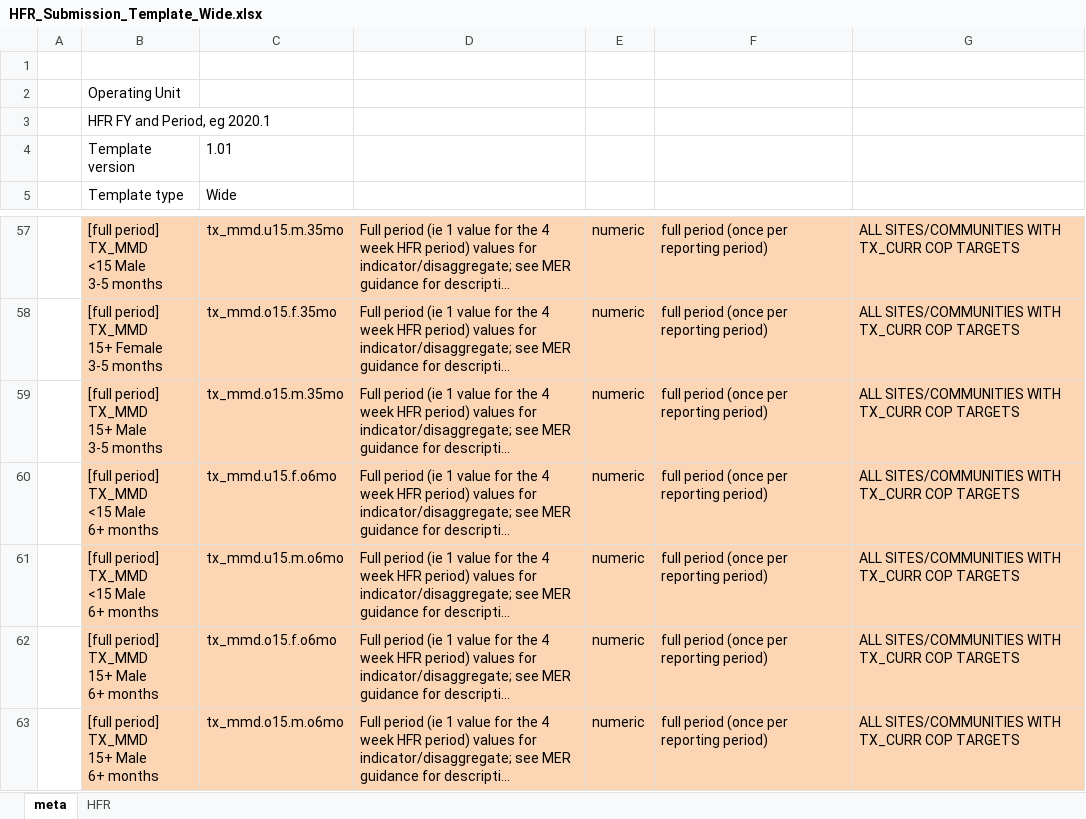
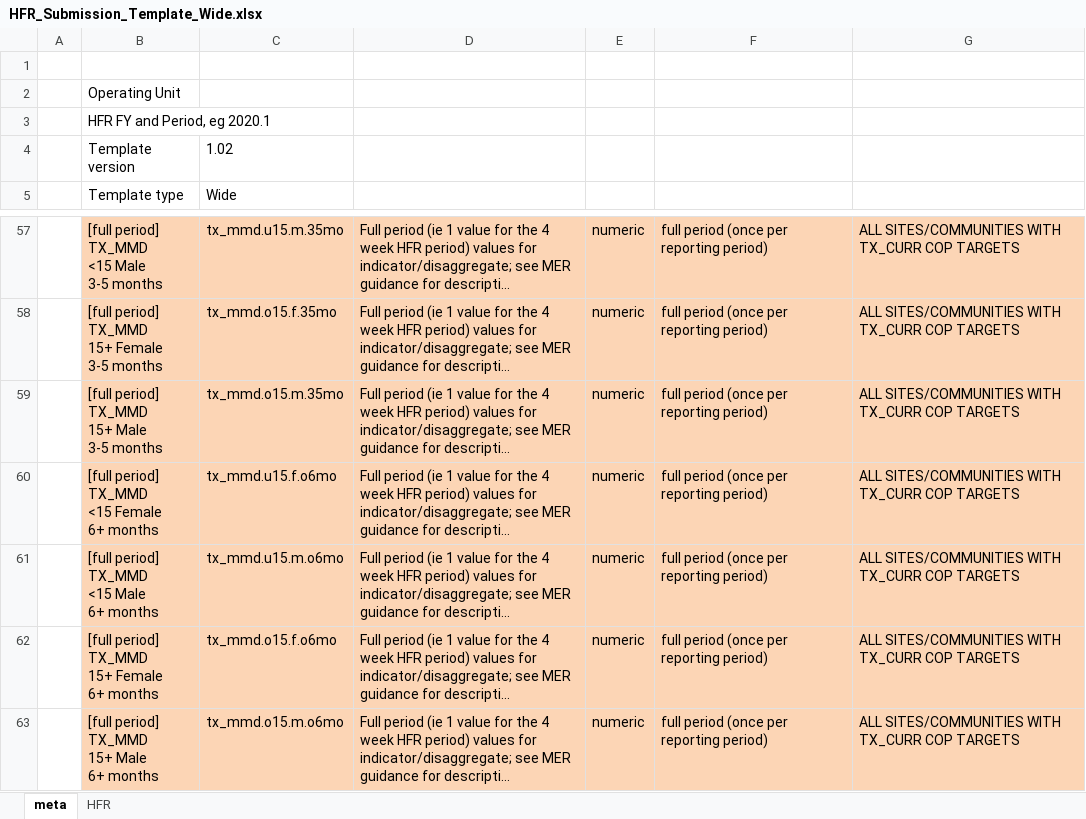
Before and after one commit to USAID-OHA-SI/Wavelength, an Excel workbook: templates/HFR_Submission_Template_Wide.xlsx, sheet meta, drawn as a sheet; only a part is shown, gaps mark what is left out; long unchanged cells end in …; values as stored, in another font and other column widths than the file's, no borders; charts and pictures and conditional formats not drawn; ↵ is a line break in a cell; the diff names each change by its address in the sheet, - before the commit and + after, or states it on an @@ line.

Commit message:
name fix

```diff
--- a/templates/HFR_Submission_Template_Wide.xlsx (sheet meta)
+++ b/templates/HFR_Submission_Template_Wide.xlsx (sheet meta)
-C4: 1.01
+C4: 1.02
-B60: [full period] ↵ TX_MMD ↵ <15 Male ↵ 6+ months
+B60: [full period] ↵ TX_MMD ↵ <15 Female ↵ 6+ months
-B62: [full period] ↵ TX_MMD ↵ 15+ Male ↵ 6+ months
+B62: [full period] ↵ TX_MMD ↵ 15+ Female ↵ 6+ months
```
Also changed, not shown: sheet HFR.
